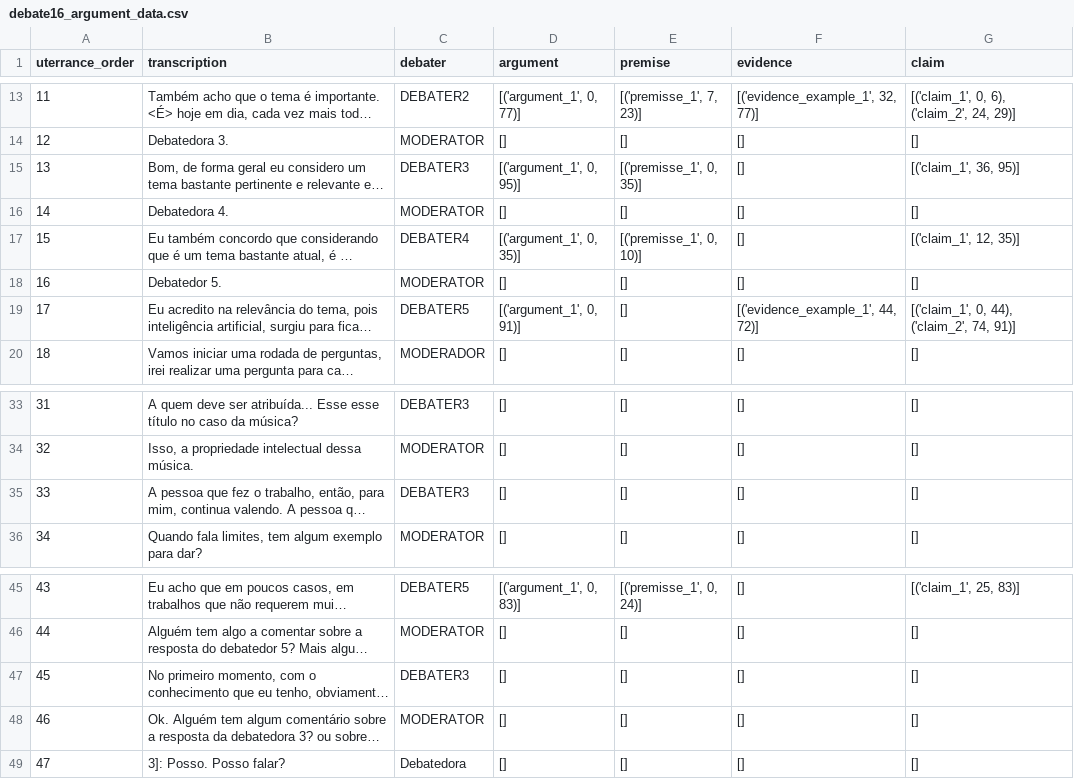
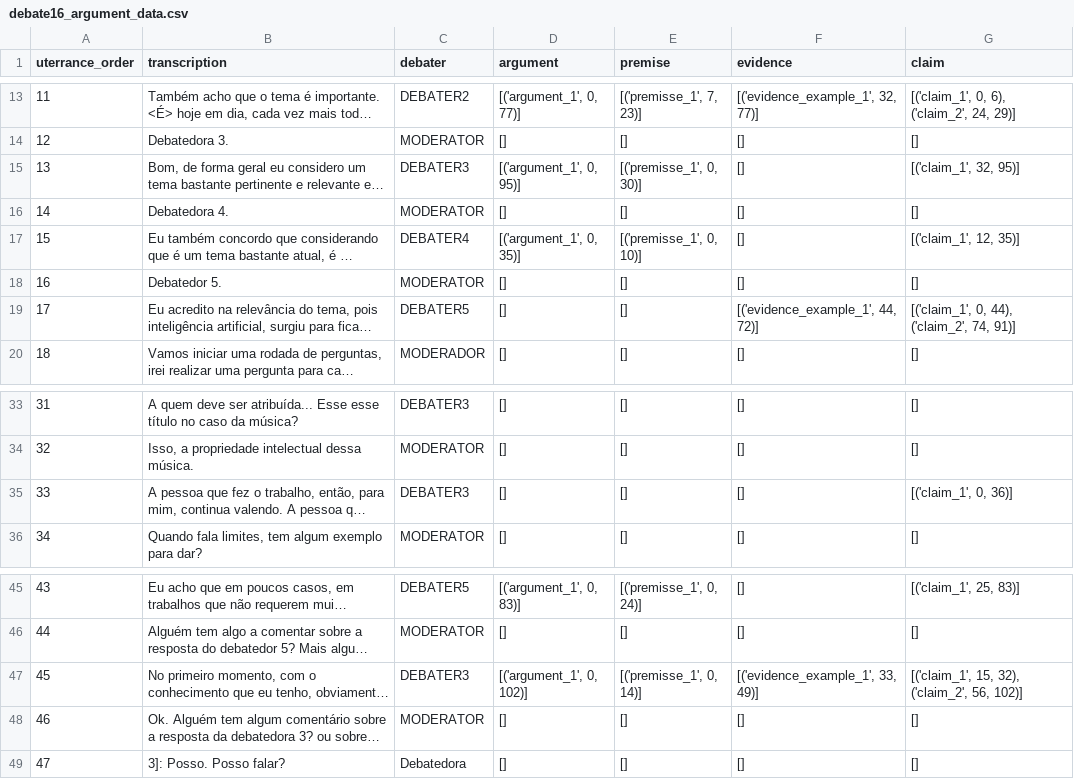
Before and after one commit to AINDA-Project-UFCG/argument-mining-data, a CSV file: debate16_argument_data.csv, drawn as a sheet; only a part is shown, gaps mark what is left out; long unchanged cells end in …; the diff names each change by its address in the sheet, - before the commit and + after, or states it on an @@ line.

```diff
--- a/debate16_argument_data.csv
+++ b/debate16_argument_data.csv
-E15 (premise): [('premisse_1', 0, 35)]
+E15 (premise): [('premisse_1', 0, 30)]
-G15 (claim): [('claim_1', 36, 95)]
+G15 (claim): [('claim_1', 32, 95)]
-D19 (argument): [('argument_1', 0, 91)]
+D19 (argument): []
-G35 (claim): []
+G35 (claim): [('claim_1', 0, 36)]
-D47 (argument): []
+D47 (argument): [('argument_1', 0, 102)]
-E47 (premise): []
+E47 (premise): [('premisse_1', 0, 14)]
-F47 (evidence): []
+F47 (evidence): [('evidence_example_1', 33, 49)]
-G47 (claim): []
+G47 (claim): [('claim_1', 15, 32), ('claim_2', 56, 102)]
```
Also changed, not shown: debate8_argument_data.csv, debate9_argument_data.csv, 1 other file.
